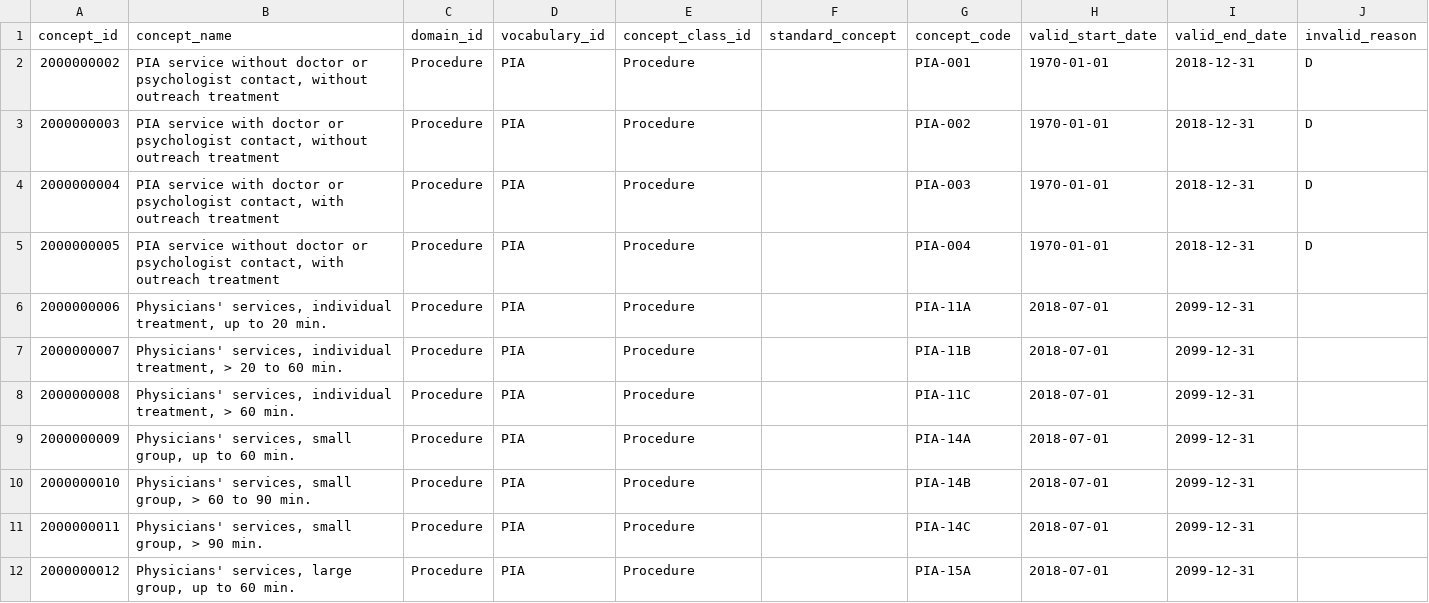
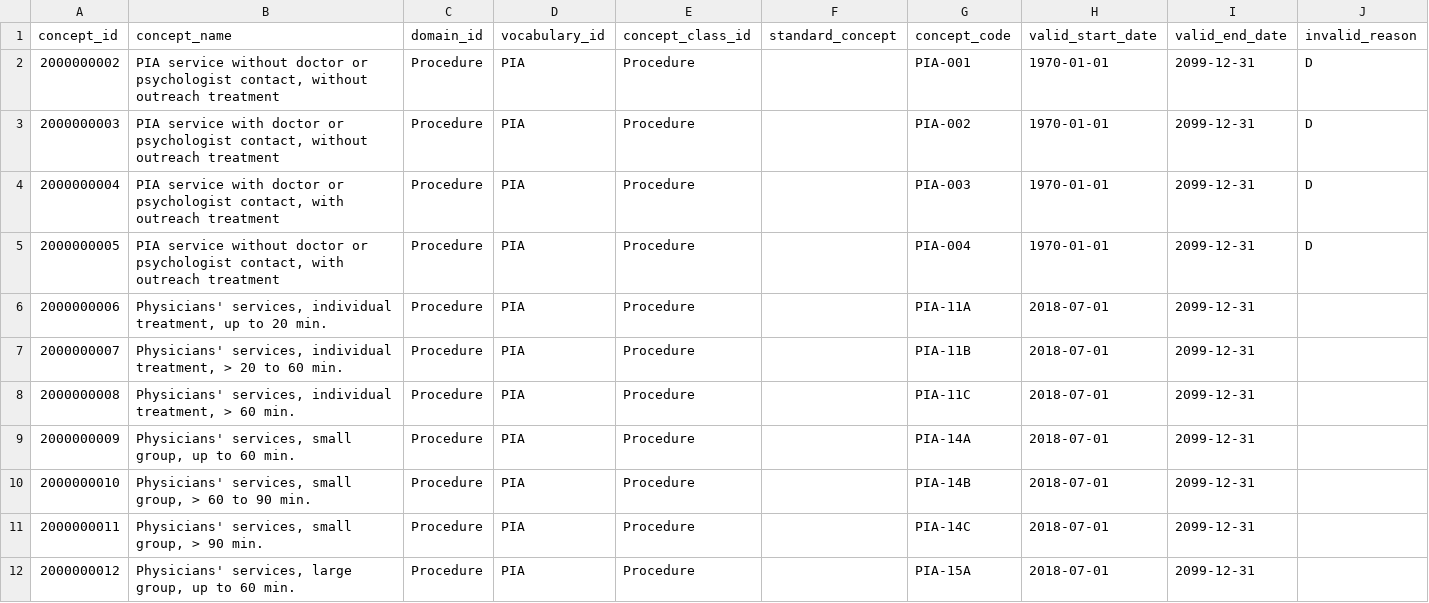
Before and after one commit to elisahenke/OMOP-vocabulary-evaluation, a CSV file: input/PIA_concept.csv, drawn as a sheet; only a part is shown.

```diff
--- a/input/PIA_concept.csv
+++ b/input/PIA_concept.csv
@@ -1,6 +1,6 @@
 concept_id	concept_name	domain_id	vocabulary_id	concept_class_id	standard_concept	concept_code	valid_start_date	valid_end_date	invalid_reason
-2000000002	PIA service without doctor or psychologist contact, without outreach treatment	Procedure	PIA	Procedure		PIA-001	1970-01-01	2018-12-31	D
-2000000003	PIA service with doctor or psychologist contact, without outreach treatment	Procedure	PIA	Procedure		PIA-002	1970-01-01	2018-12-31	D
-2000000004	PIA service with doctor or psychologist contact, with outreach treatment	Procedure	PIA	Procedure		PIA-003	1970-01-01	2018-12-31	D
-2000000005	PIA service without doctor or psychologist contact, with outreach treatment	Procedure	PIA	Procedure		PIA-004	1970-01-01	2018-12-31	D
+2000000002	PIA service without doctor or psychologist contact, without outreach treatment	Procedure	PIA	Procedure		PIA-001	1970-01-01	2099-12-31	D
+2000000003	PIA service with doctor or psychologist contact, without outreach treatment	Procedure	PIA	Procedure		PIA-002	1970-01-01	2099-12-31	D
+2000000004	PIA service with doctor or psychologist contact, with outreach treatment	Procedure	PIA	Procedure		PIA-003	1970-01-01	2099-12-31	D
+2000000005	PIA service without doctor or psychologist contact, with outreach treatment	Procedure	PIA	Procedure		PIA-004	1970-01-01	2099-12-31	D
 2000000006	Physicians' services, individual treatment, up to 20 min.	Procedure	PIA	Procedure		PIA-11A	2018-07-01	2099-12-31	
```
Also changed, not shown: input/ASV_source_to_concept_map.csv, input/Arztfachgruppen_source_to_concept_map.csv, 29 other files.
